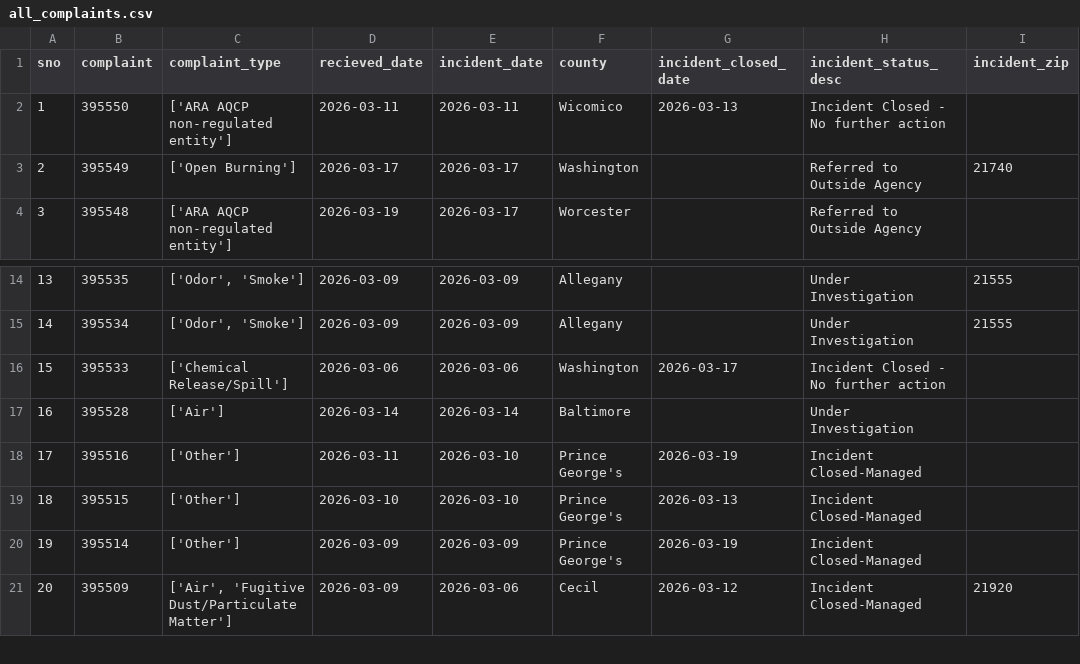
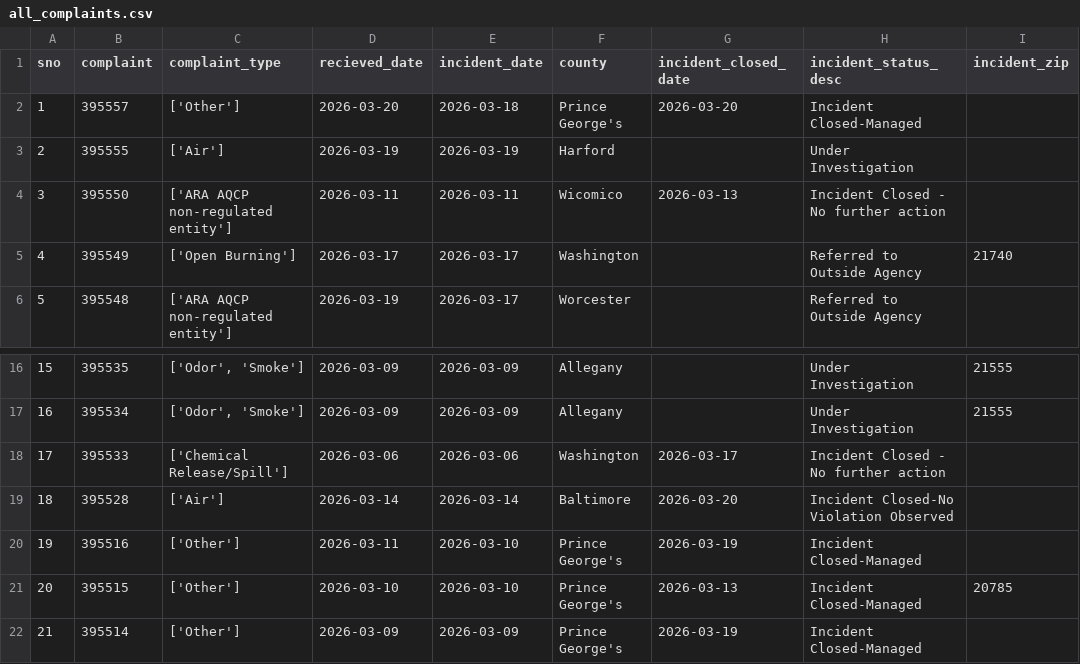
Before and after one commit to david-a-weisz/live-nicar-pipeline, a CSV file: exported_data/all_complaints.csv, drawn as a sheet; only a part is shown, gaps mark what is left out; the shorter side is filled out with more unchanged rows; addresses are those after the commit; the diff names each change by its address in the sheet, - before the commit and + after, or states it on an @@ line.

```diff
--- a/exported_data/all_complaints.csv
+++ b/exported_data/all_complaints.csv
+row 2: 1 | 395557 | ['Other'] | 2026-03-20 | 2026-03-18 | Prince George's | 2026-03-20 | Incident Closed-Managed
+row 3: 2 | 395555 | ['Air'] | 2026-03-19 | 2026-03-19 | Harford |  | Under Investigation
@@ column A (sno) renumbered from row 4 down @@
-G19 (incident_closed_date): (empty)
+G19 (incident_closed_date): 2026-03-20
-H19 (incident_status_desc): Under Investigation
+H19 (incident_status_desc): Incident Closed-No Violation Observed
-I21 (incident_zip): (empty)
+I21 (incident_zip): 20785
```
Also changed, not shown: exported_data/complaint_type_frequency.csv, exported_data/county_frequency.csv, 1 other file.
